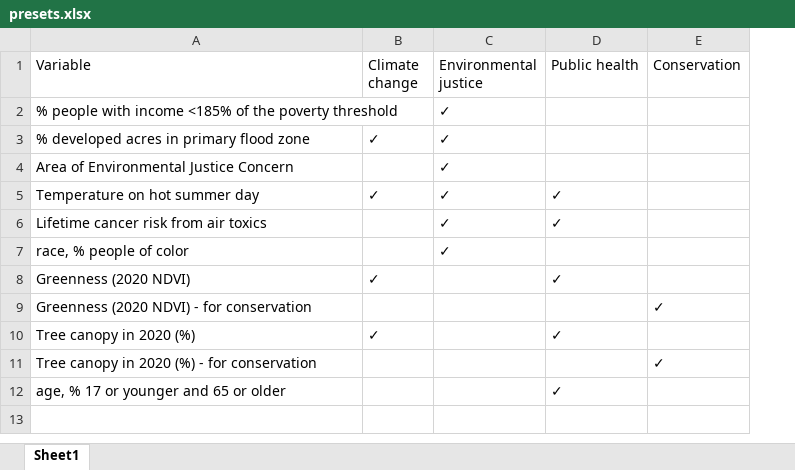
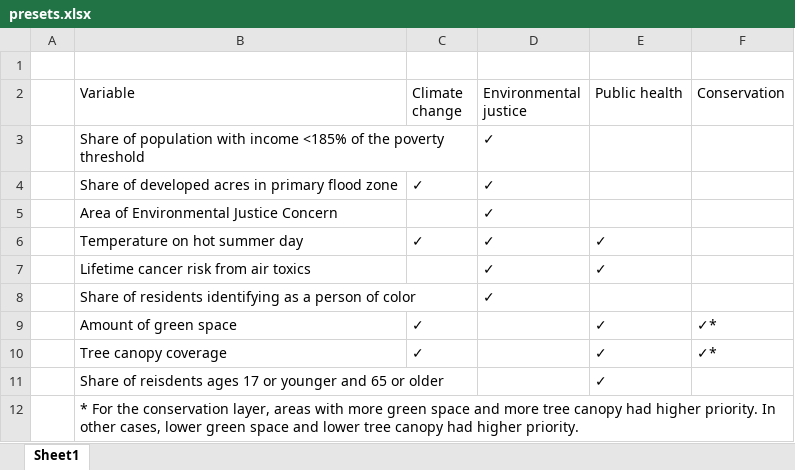
Before and after one commit to Metropolitan-Council/growing.shade, an Excel workbook: storymap-info/presets.xlsx, sheet Sheet1, drawn as a sheet; values as stored, in another font and other column widths than the file's, no cell formats; removed rows and columns are numbered as before the commit, all else as after; the diff names each change by its address in the sheet, - before the commit and + after, or states it on an @@ line.

Commit message:
update presets

```diff
--- a/storymap-info/presets.xlsx (sheet Sheet1)
+++ b/storymap-info/presets.xlsx (sheet Sheet1)
+column A, empty
+row 1: (empty)
-B3 (Variable): % people with income…
+B3 (Variable): Share of population with income…
-B4 (Variable): % developed acres in primary flood zone
+B4 (Variable): Share of developed acres in primary flood zone
-B8 (Variable): race, % people of color
+B8 (Variable): Share of residents identifying as a person of color
-B9 (Variable): Greenness (2020 NDVI)
+B9 (Variable): Amount of green space
-F9 (Conservation): (empty)
+F9 (Conservation): ✓*
-row 9: Greenness (2020 NDVI) - for conservation |  |  |  | ✓
-B10 (Variable): Tree canopy in 2020 (%)
+B10 (Variable): Tree canopy coverage
-F10 (Conservation): (empty)
+F10 (Conservation): ✓*
-row 11: Tree canopy in 2020 (%) - for conservation |  |  |  | ✓
-B11 (Variable): age, % 17 or younger and 65 or older
+B11 (Variable): Share of reisdents ages 17 or younger and 65 or older
+row 12:  | * For the conservation layer, areas with more green space and more tree canopy had higher priority. In other cases, lower green space and lower tree canopy had higher priority.
```
Also changed, not shown: cell formats, 1 other file.
